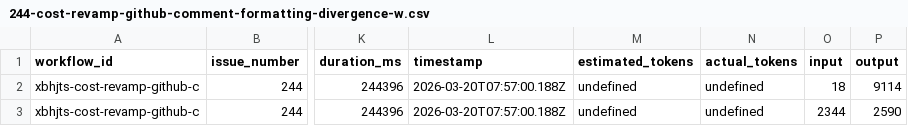
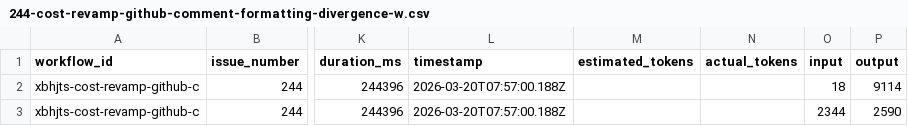
Before and after one commit to paysdoc/AI_Dev_Workflow, a CSV file: projects/AI_Dev_Workflow/244-cost-revamp-github-comment-formatting-divergence-w.csv, drawn as a sheet; only a part is shown, gaps mark what is left out; the diff names each change by its address in the sheet, - before the commit and + after, or states it on an @@ line.

Commit message:
fix undefined values in cost CSVs #244 #249 #250

```diff
--- a/projects/AI_Dev_Workflow/244-cost-revamp-github-comment-formatting-divergence-w.csv
+++ b/projects/AI_Dev_Workflow/244-cost-revamp-github-comment-formatting-divergence-w.csv
-M2:M3 (estimated_tokens): undefined
+M2:M3 (estimated_tokens): (empty)
-N2:N3 (actual_tokens): undefined
+N2:N3 (actual_tokens): (empty)
```
Also changed, not shown: projects/AI_Dev_Workflow/249-make-bdd-scenarios-runnable-step-def-generation-re.csv, projects/AI_Dev_Workflow/250-ensurecronprocess-in-memory-cache-prevents-respawn.csv, 1 other file.
